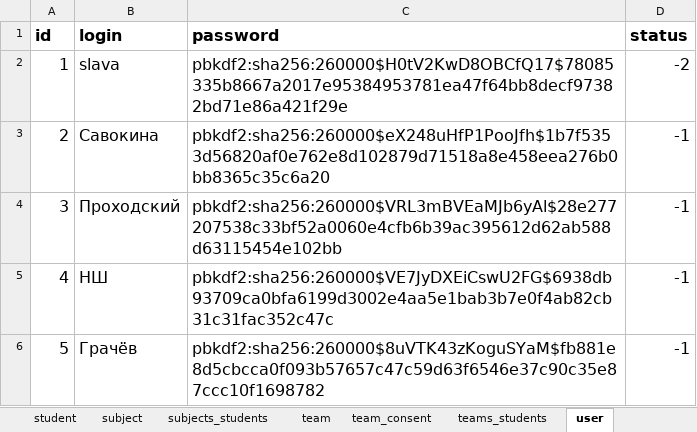
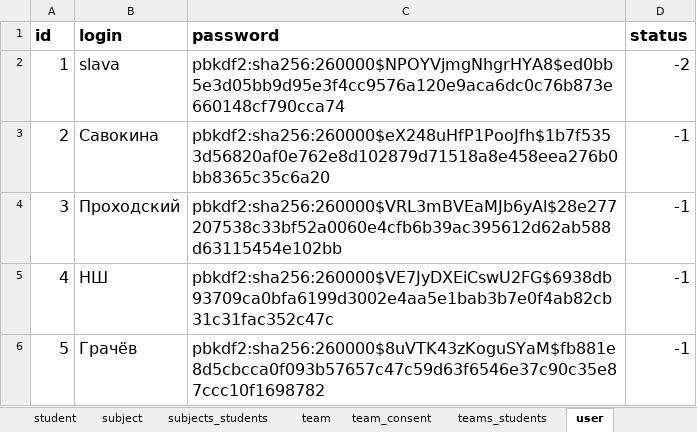
Before and after one commit to slavashestakov2005/ITI, an Excel workbook: backend/data/sheet_all.xlsx, sheet user, drawn as a sheet; values as stored, in another font and other column widths than the file's, no borders; the diff names each change by its address in the sheet, - before the commit and + after, or states it on an @@ line.

```diff
--- a/backend/data/sheet_all.xlsx (sheet user)
+++ b/backend/data/sheet_all.xlsx (sheet user)
-C2 (password): pbkdf2:sha256:260000$H0tV2KwD8OBCfQ17$78085335b8667a2017e95384953781ea47f64bb8decf97382bd71e86a421f29e
+C2 (password): pbkdf2:sha256:260000$NPOYVjmgNhgrHYA8$ed0bb5e3d05bb9d95e3f4cc9576a120e9aca6dc0c76b873e660148cf790cca74
```
Also changed, not shown: sheet message, 20 other files.
